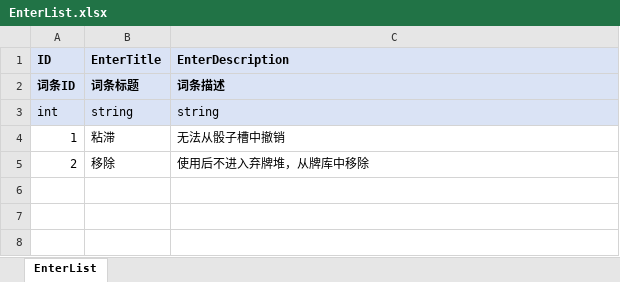
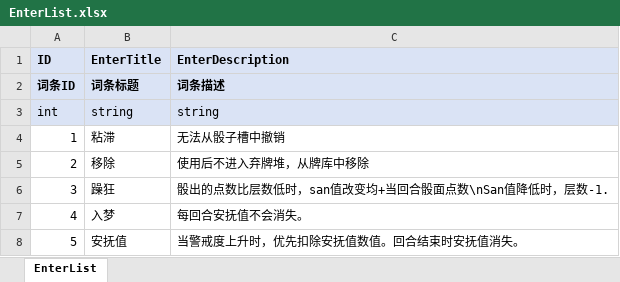
Before and after one commit to polo-pie/BOOOMpolo, an Excel workbook: OriginTable/EnterList.xlsx, sheet EnterList, drawn as a sheet; values as stored, in another font and other column widths than the file's, no borders; the diff names each change by its address in the sheet, - before the commit and + after, or states it on an @@ line.

```diff
--- a/OriginTable/EnterList.xlsx (sheet EnterList)
+++ b/OriginTable/EnterList.xlsx (sheet EnterList)
+row 6: 3 | 躁狂 | 骰出的点数比层数低时，san值改变均+当回合骰面点数\nSan值降低时，层数-1.
+row 7: 4 | 入梦 | 每回合安抚值不会消失。
+row 8: 5 | 安抚值 | 当警戒度上升时，优先扣除安抚值数值。回合结束时安抚值消失。
```
Also changed, not shown: OriginTable/Card.xlsx, OriginTable/CardEffect.xlsx, 19 other files.
